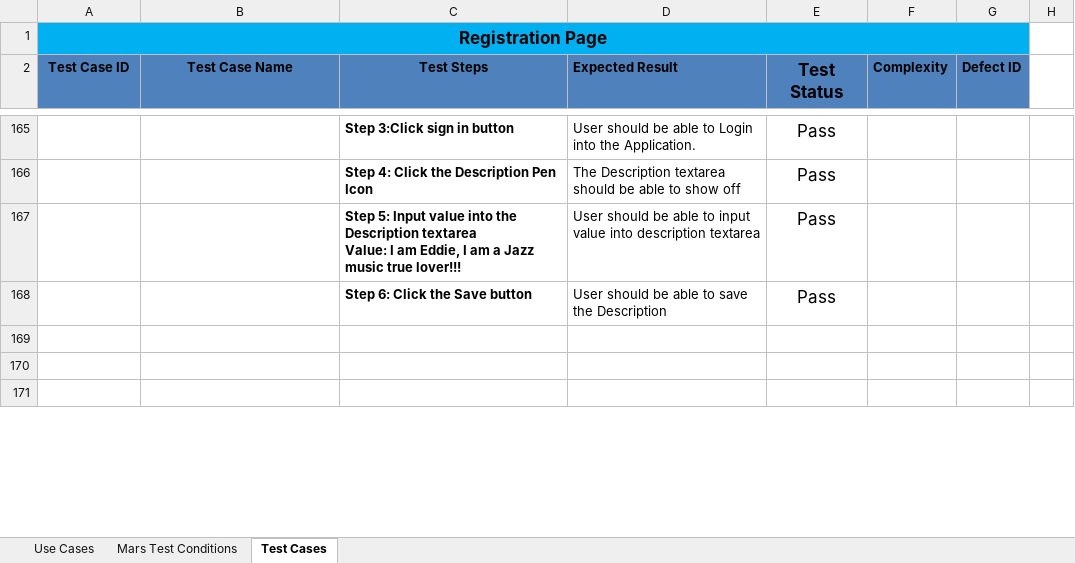
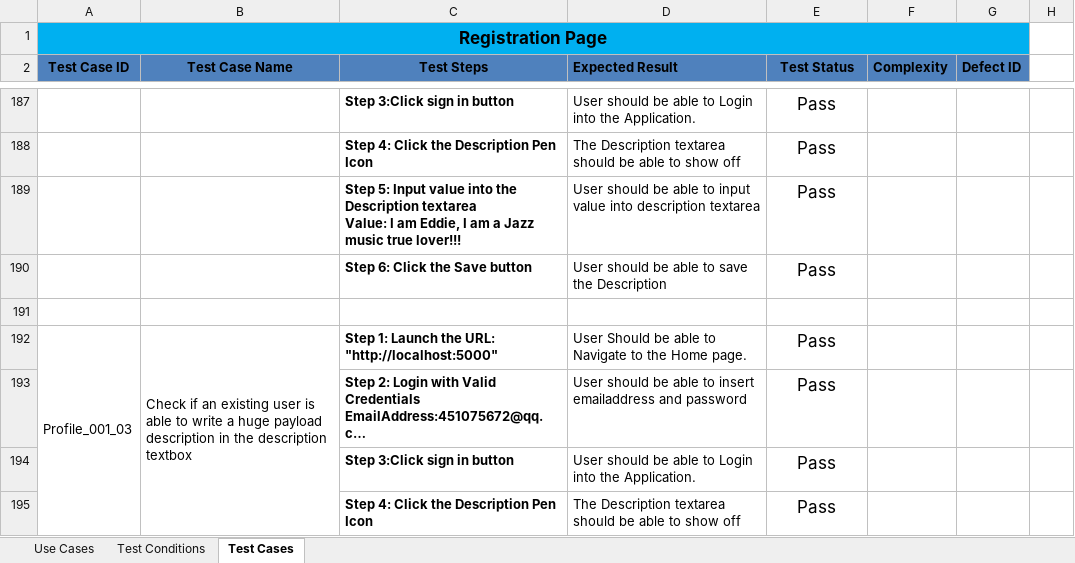
Before and after one commit to ASinghal1810/MarsAdvancedTask, an Excel workbook: MarsAdvancedTask/TestCases/Advanced Task(Eddie He).xlsx, sheet Test Cases, drawn as a sheet; only a part is shown, gaps mark what is left out; the shorter side is filled out with more unchanged rows; long unchanged cells end in …; values as stored, in another font and other column widths than the file's, no borders; the diff covers the shown part only; the diff names each change by its address in the sheet, - before the commit and + after, or states it on an @@ line.

```diff
--- a/MarsAdvancedTask/TestCases/Advanced Task(Eddie He).xlsx (sheet Test Cases)
+++ b/MarsAdvancedTask/TestCases/Advanced Task(Eddie He).xlsx (sheet Test Cases)
-sheet tab: Mars Test Conditions
+sheet tab: Test Conditions
@@ E2 text size: smaller @@
+row 192: Profile_001_03 | Check if an existing user is able to write a huge payload description in the description textbox | Step 1: Launch the URL: "http://localhost:5000" | User Should be able to Navigate to the Home page. | Pass
@@ row 149 moved to row 193: Step 2: Login with Valid Credentials Ema… @@
@@ row 150 moved to row 194: Step 3:Click sign in button @@
+row 195:  |  | Step 4: Click the Description Pen Icon | The Description textarea should be able to show off | Pass
```
Also changed, not shown: 98 added rows, 11 removed rows, 5 moved rows, 26 edited cells and merged cells elsewhere in this sheet, sheet Test Conditions, 27 other files.
